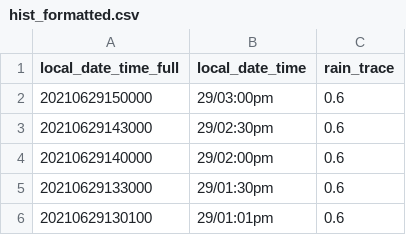
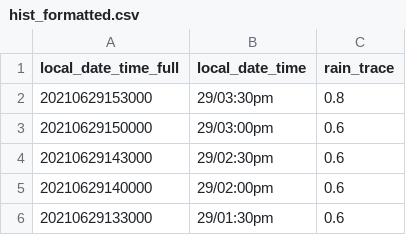
Before and after one commit to chester-burns/BOM_python, a CSV file: csv_files/hist_formatted.csv, drawn as a sheet; only a part is shown; the shorter side is filled out with more unchanged rows; the diff names each change by its address in the sheet, - before the commit and + after, or states it on an @@ line.

Commit message:
Data

```diff
--- a/csv_files/hist_formatted.csv
+++ b/csv_files/hist_formatted.csv
+row 2: 20210629153000 | 29/03:30pm | 0.8
```
Also changed, not shown: csv_files/data.csv, csv_files/deltas.csv, 4 other files.
